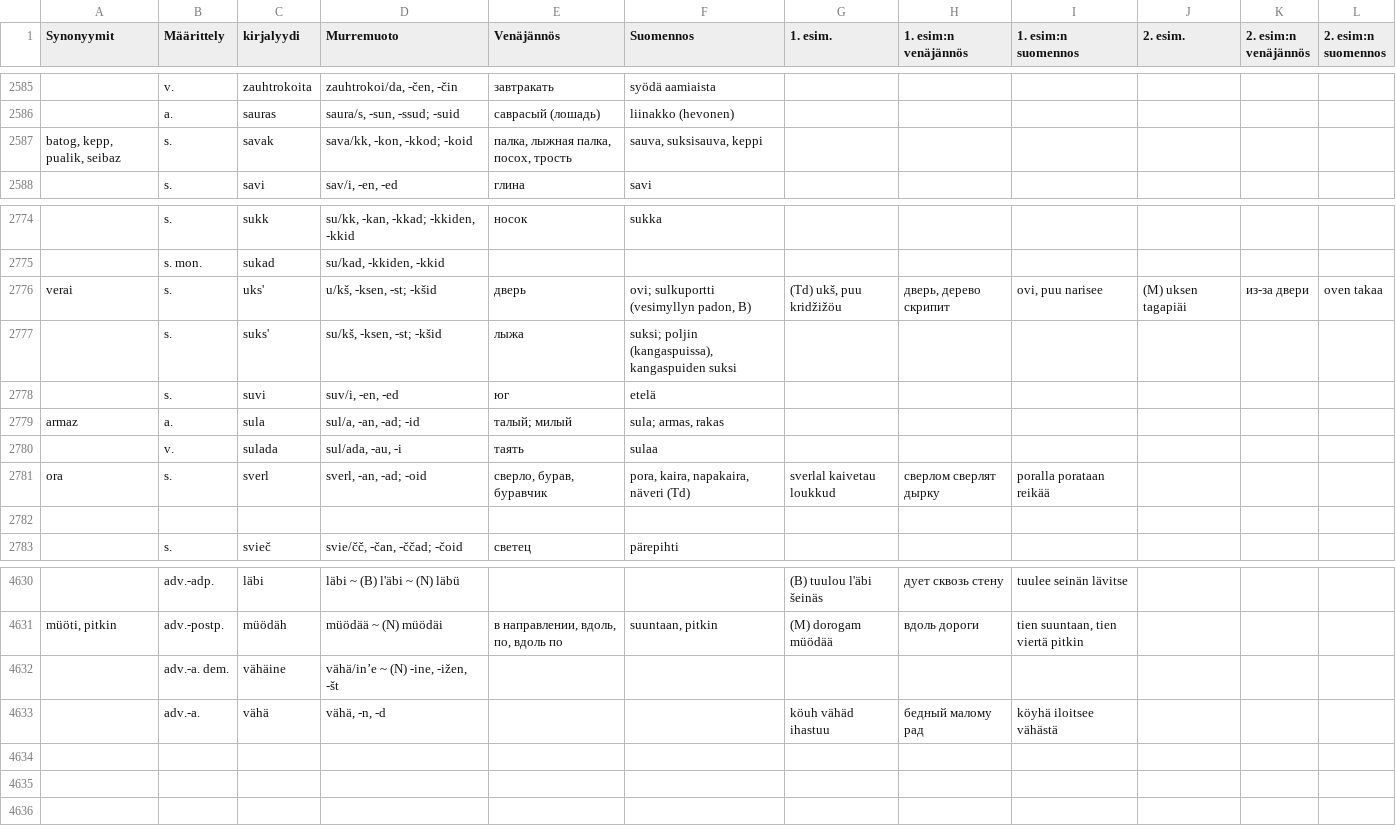
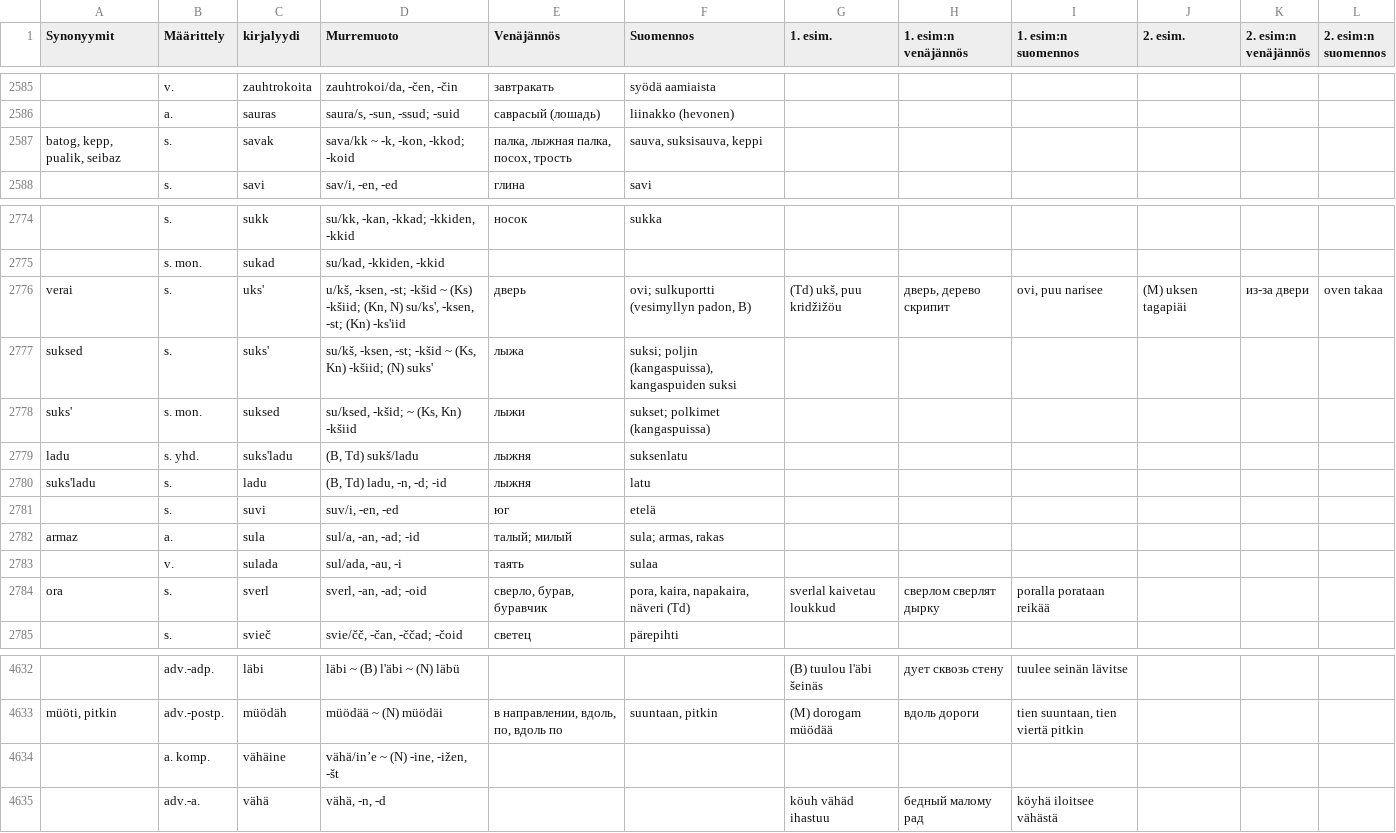
Before and after one commit to Nikerabbit/mediawiki-extensions-Lud, a CSV file: aineistot/LyP.csv, drawn as a sheet; only a part is shown, gaps mark what is left out; removed rows and columns are numbered as before the commit, all else as after; the diff names each change by its address in the sheet, - before the commit and + after, or states it on an @@ line.

```diff
--- a/aineistot/LyP.csv
+++ b/aineistot/LyP.csv
-D2587 (Murremuoto): sava/kk, -kon, -kkod; -koid
+D2587 (Murremuoto): sava/kk ~ -k, -kon, -kkod; -koid
-D2776 (Murremuoto): …-st; -kšid
+D2776 (Murremuoto): …-st; -kšid ~ (Ks) -kšiid; (Kn, N) su/ks', -ksen, -st; (Kn) -ks'iid
-A2777 (Synonyymit): (empty)
+A2777 (Synonyymit): suksed
-D2777 (Murremuoto): su/kš, -ksen, -st; -kšid
+D2777 (Murremuoto): su/kš, -ksen, -st; -kšid ~ (Ks, Kn) -kšiid; (N) suks'
+row 2778: suks' | s. mon. | suksed | su/ksed, -kšid; ~ (Ks, Kn) -kšiid | лыжи | sukset; polkimet (kangaspuissa)
+row 2779: ladu | s. yhd. | suks'ladu | (B, Td) sukš/ladu | лыжня | suksenlatu
+row 2780: suks'ladu | s. | ladu | (B, Td) ladu, -n, -d; -id | лыжня | latu
-row 2782: (empty)
-B4634 (Määrittely): adv.-a. dem.
+B4634 (Määrittely): a. komp.
```
Also changed, not shown: aineistot/LyK_Simonas.csv, aineistot/Nettisanat_LyE.csv, 5 other files.
